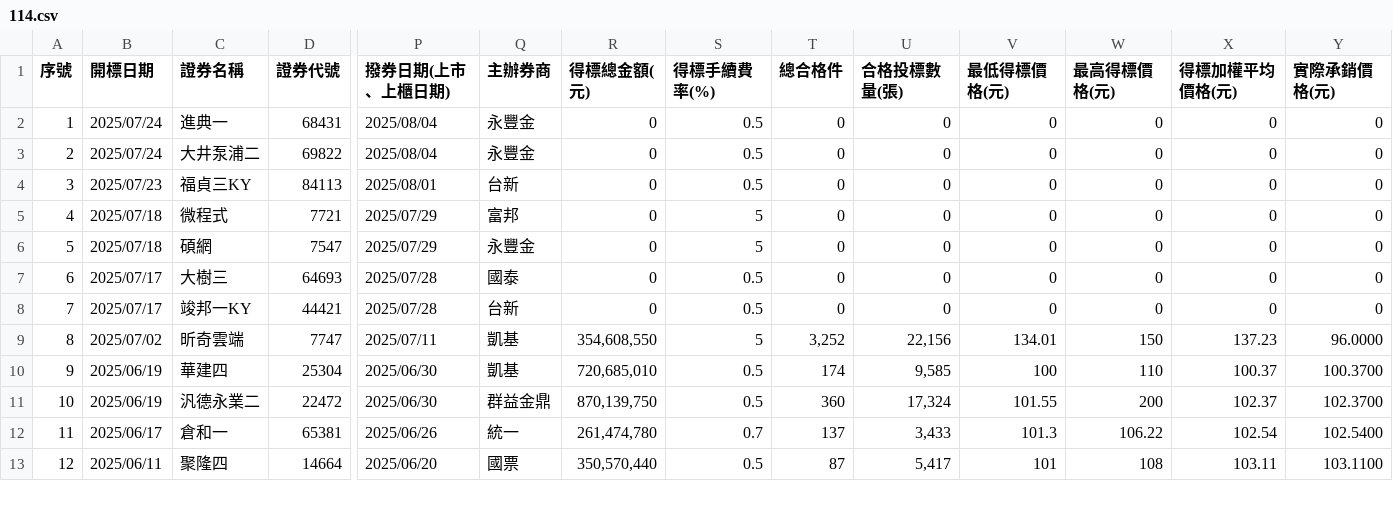
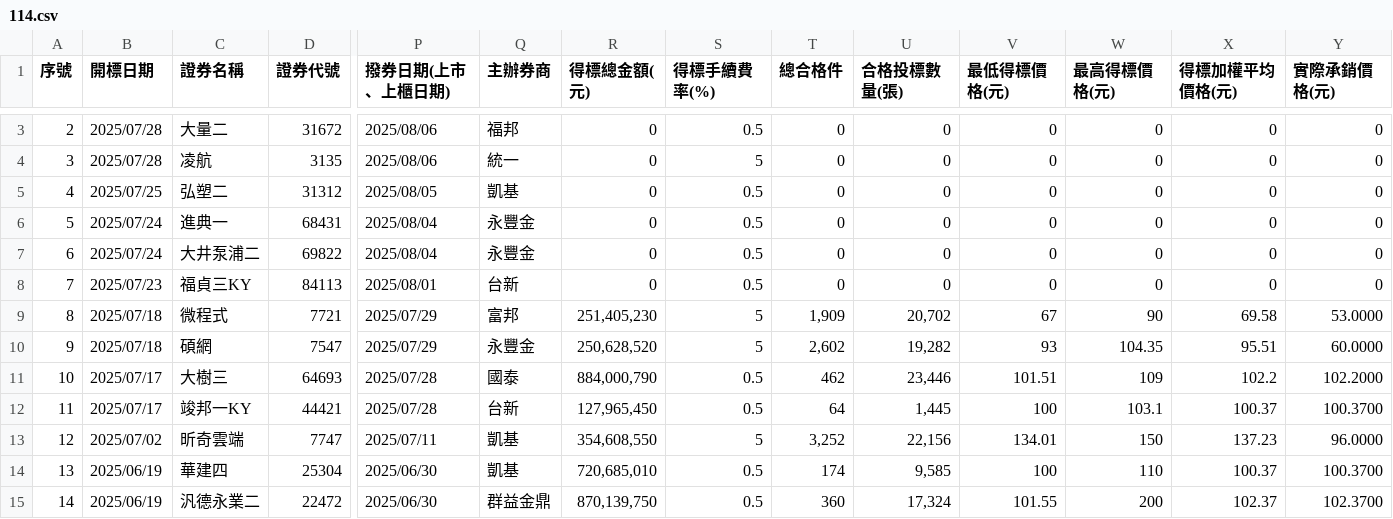
Before and after one commit to Aryido/auction, a CSV file: years/114.csv, drawn as a sheet; only a part is shown, gaps mark what is left out; the shorter side is filled out with more unchanged rows; addresses are those after the commit; rows hold the shown columns only; the diff covers the shown part only; the diff names each change by its address in the sheet, - before the commit and + after, or states it on an @@ line.

```diff
--- a/years/114.csv
+++ b/years/114.csv
+row 3: 2 | 2025/07/28 | 大量二 | 31672 | 2025/08/06 | 福邦 | 0 | 0.5 | 0 | 0 | 0 | 0 | 0 | 0
+row 4: 3 | 2025/07/28 | 凌航 | 3135 | 2025/08/06 | 統一 | 0 | 5 | 0 | 0 | 0 | 0 | 0 | 0
+row 5: 4 | 2025/07/25 | 弘塑二 | 31312 | 2025/08/05 | 凱基 | 0 | 0.5 | 0 | 0 | 0 | 0 | 0 | 0
@@ column A (序號) renumbered from row 6 down @@
-R9 (得標總金額(元)): 0
+R9 (得標總金額(元)): 251,405,230
-T9 (總合格件): 0
+T9 (總合格件): 1,909
-U9 (合格投標數量(張)): 0
+U9 (合格投標數量(張)): 20,702
-V9 (最低得標價格(元)): 0
+V9 (最低得標價格(元)): 67
-W9 (最高得標價格(元)): 0
+W9 (最高得標價格(元)): 90
-X9 (得標加權平均價格(元)): 0
+X9 (得標加權平均價格(元)): 69.58
-Y9 (實際承銷價格(元)): 0
+Y9 (實際承銷價格(元)): 53.0000
-R10 (得標總金額(元)): 0
+R10 (得標總金額(元)): 250,628,520
-T10 (總合格件): 0
+T10 (總合格件): 2,602
-U10 (合格投標數量(張)): 0
+U10 (合格投標數量(張)): 19,282
-V10 (最低得標價格(元)): 0
+V10 (最低得標價格(元)): 93
-W10 (最高得標價格(元)): 0
+W10 (最高得標價格(元)): 104.35
-X10 (得標加權平均價格(元)): 0
+X10 (得標加權平均價格(元)): 95.51
-Y10 (實際承銷價格(元)): 0
+Y10 (實際承銷價格(元)): 60.0000
-R11 (得標總金額(元)): 0
+R11 (得標總金額(元)): 884,000,790
-T11 (總合格件): 0
+T11 (總合格件): 462
-U11 (合格投標數量(張)): 0
+U11 (合格投標數量(張)): 23,446
-V11 (最低得標價格(元)): 0
+V11 (最低得標價格(元)): 101.51
-W11 (最高得標價格(元)): 0
+W11 (最高得標價格(元)): 109
-X11 (得標加權平均價格(元)): 0
+X11 (得標加權平均價格(元)): 102.2
-Y11 (實際承銷價格(元)): 0
+Y11 (實際承銷價格(元)): 102.2000
-R12 (得標總金額(元)): 0
+R12 (得標總金額(元)): 127,965,450
-T12 (總合格件): 0
+T12 (總合格件): 64
-U12 (合格投標數量(張)): 0
+U12 (合格投標數量(張)): 1,445
-V12 (最低得標價格(元)): 0
+V12 (最低得標價格(元)): 100
-W12 (最高得標價格(元)): 0
+W12 (最高得標價格(元)): 103.1
-X12 (得標加權平均價格(元)): 0
+X12 (得標加權平均價格(元)): 100.37
-Y12 (實際承銷價格(元)): 0
+Y12 (實際承銷價格(元)): 100.3700
```
Also changed, not shown: 1 added row elsewhere in this file, years/final/merged.csv.
